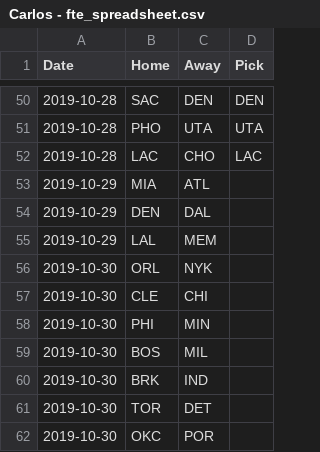
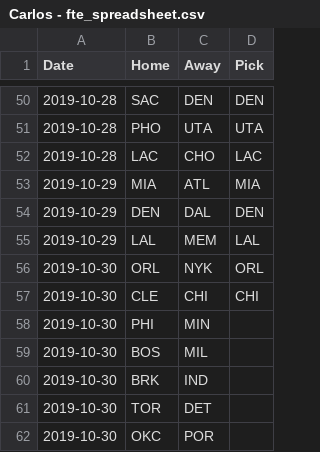
Before and after one commit to lemon-lyman/nba_predictions, a CSV file: nba_predictions/data/Carlos - fte_spreadsheet.csv, drawn as a sheet; only a part is shown, gaps mark what is left out.

```diff
--- a/nba_predictions/data/Carlos - fte_spreadsheet.csv
+++ b/nba_predictions/data/Carlos - fte_spreadsheet.csv
@@ -52,7 +52,7 @@ Date,Home,Away,Pick
 2019-10-28,LAC,CHO,LAC
-2019-10-29,MIA,ATL,
-2019-10-29,DEN,DAL,
-2019-10-29,LAL,MEM,
-2019-10-30,ORL,NYK,
-2019-10-30,CLE,CHI,
+2019-10-29,MIA,ATL,MIA
+2019-10-29,DEN,DAL,DEN
+2019-10-29,LAL,MEM,LAL
+2019-10-30,ORL,NYK,ORL
+2019-10-30,CLE,CHI,CHI
 2019-10-30,PHI,MIN,
```
Also changed, not shown: nba_predictions/data/Nick - fte_spreadsheet.csv, nba_predictions/data/fte_spreadsheet.csv, 1 other file.
